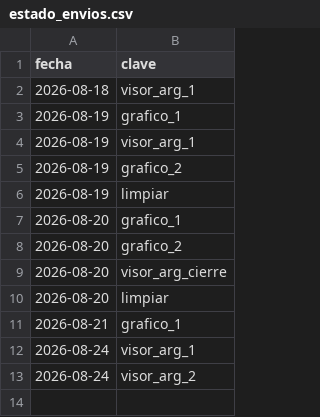
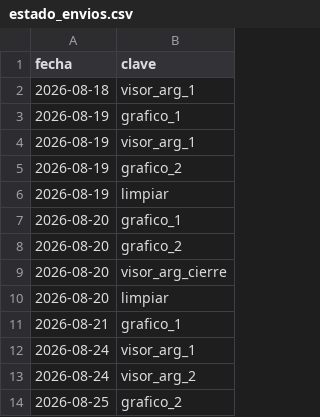
Before and after one commit to Inversiones0101/monitor-a3, a CSV file: estado_envios.csv, drawn as a sheet; the diff names each change by its address in the sheet, - before the commit and + after, or states it on an @@ line.

```diff
--- a/estado_envios.csv
+++ b/estado_envios.csv
+row 14: 2026-08-25 | grafico_2
```
Also changed, not shown: datos_al30.csv, 1 other file.
